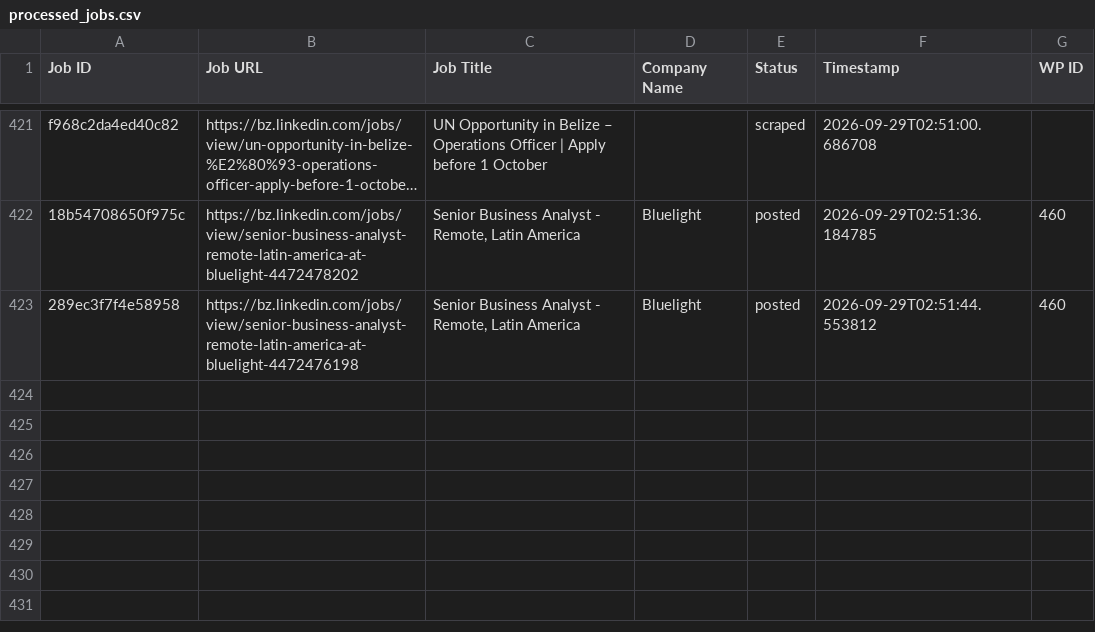
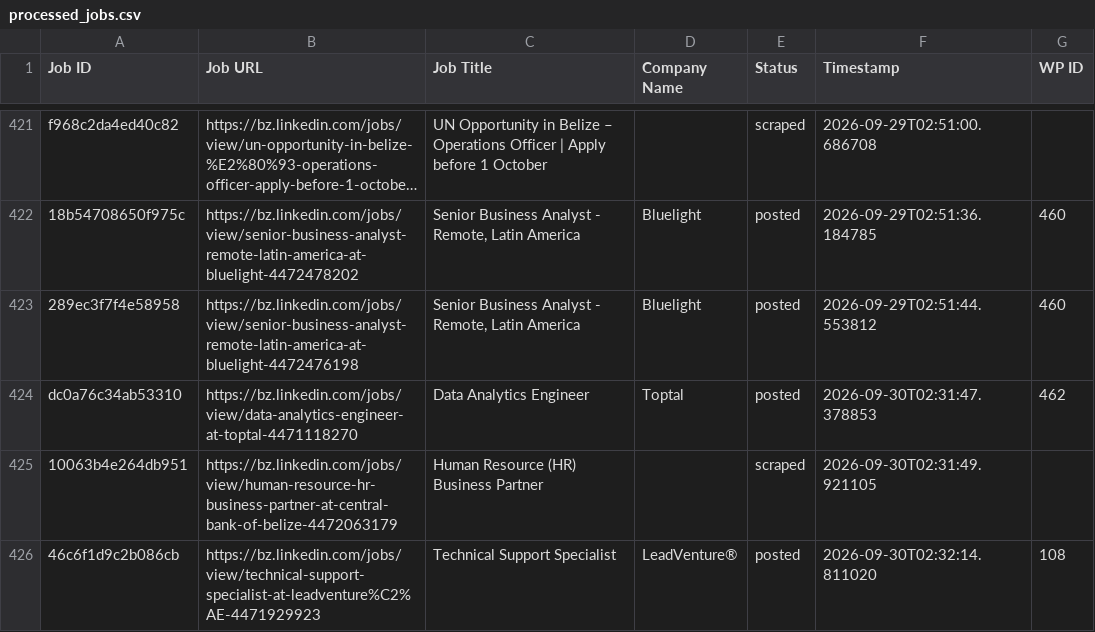
Before and after one commit to vindoky/bz, a CSV file: processed_jobs.csv, drawn as a sheet; only a part is shown, gaps mark what is left out; long unchanged cells end in …; the diff names each change by its address in the sheet, - before the commit and + after, or states it on an @@ line.

```diff
--- a/processed_jobs.csv
+++ b/processed_jobs.csv
+row 424: dc0a76c34ab53310 | https://bz.linkedin.com/jobs/view/data-analytics-engineer-at-toptal-4471118270 | Data Analytics Engineer | Toptal | posted | 2026-09-30T02:31:47.378853 | 462
+row 425: 10063b4e264db951 | https://bz.linkedin.com/jobs/view/human-resource-hr-business-partner-at-central-bank-of-belize-4472063179 | Human Resource (HR) Business Partner |  | scraped | 2026-09-30T02:31:49.921105
+row 426: 46c6f1d9c2b086cb | https://bz.linkedin.com/jobs/view/technical-support-specialist-at-leadventure%C2%AE-4471929923 | Technical Support Specialist | LeadVenture® | posted | 2026-09-30T02:32:14.811020 | 108
```
